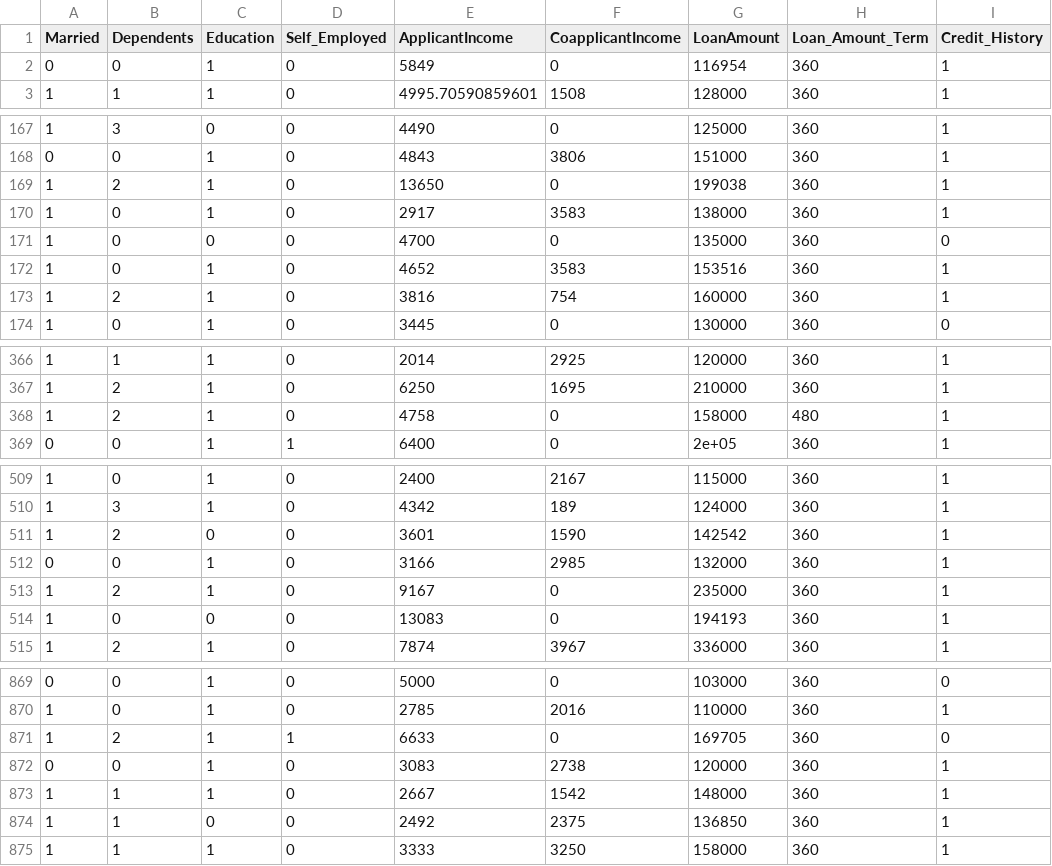
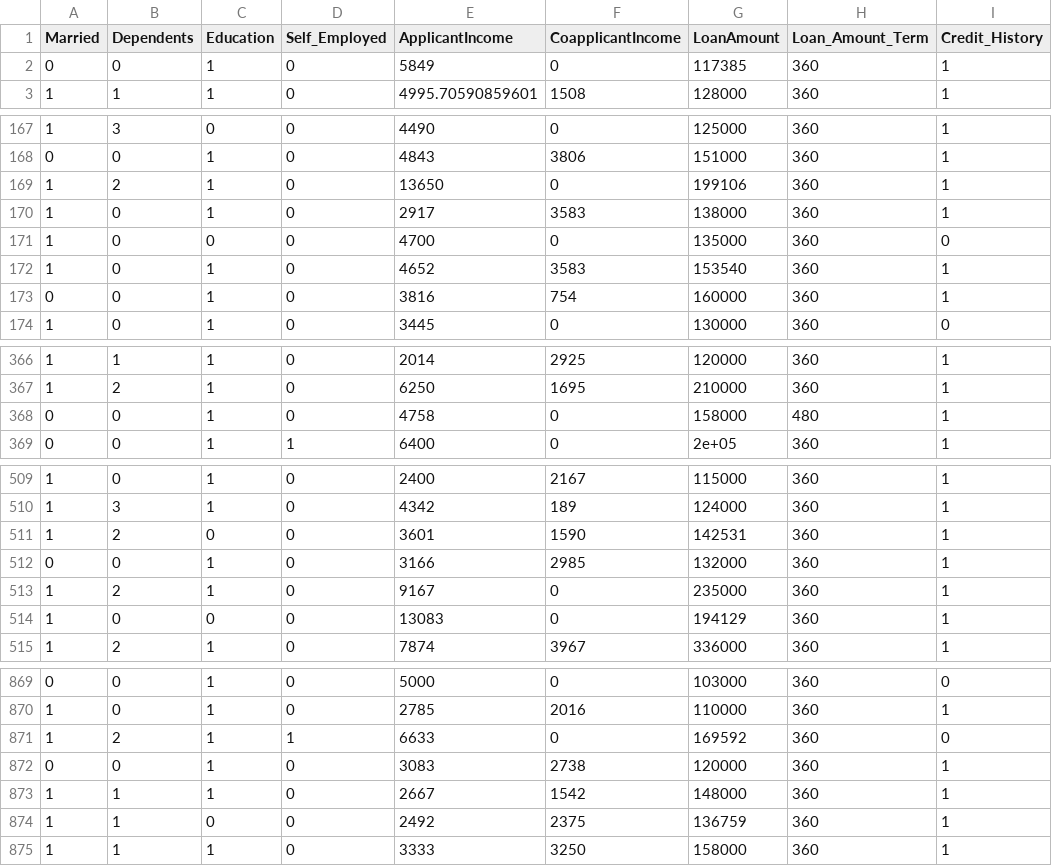
Before and after one commit to samueltan3972/Loan-Eligibility-and-Amount-Prediction, a CSV file: Data/processed_dataset.csv, drawn as a sheet; only a part is shown, gaps mark what is left out; the diff covers the shown part only; the diff names each change by its address in the sheet, - before the commit and + after, or states it on an @@ line.

```diff
--- a/Data/processed_dataset.csv
+++ b/Data/processed_dataset.csv
-G2 (LoanAmount): 116954
+G2 (LoanAmount): 117385
-G169 (LoanAmount): 199038
+G169 (LoanAmount): 199106
-G172 (LoanAmount): 153516
+G172 (LoanAmount): 153540
-A173 (Married): 1
+A173 (Married): 0
-B173 (Dependents): 2
+B173 (Dependents): 0
-A368 (Married): 1
+A368 (Married): 0
-B368 (Dependents): 2
+B368 (Dependents): 0
-G511 (LoanAmount): 142542
+G511 (LoanAmount): 142531
-G514 (LoanAmount): 194193
+G514 (LoanAmount): 194129
-G871 (LoanAmount): 169705
+G871 (LoanAmount): 169592
-G874 (LoanAmount): 136850
+G874 (LoanAmount): 136759
```
Also changed, not shown: 24 edited cells elsewhere in this file, Data/processed_testing_set.csv, Data/processed_training_set.csv, 5 other files.
